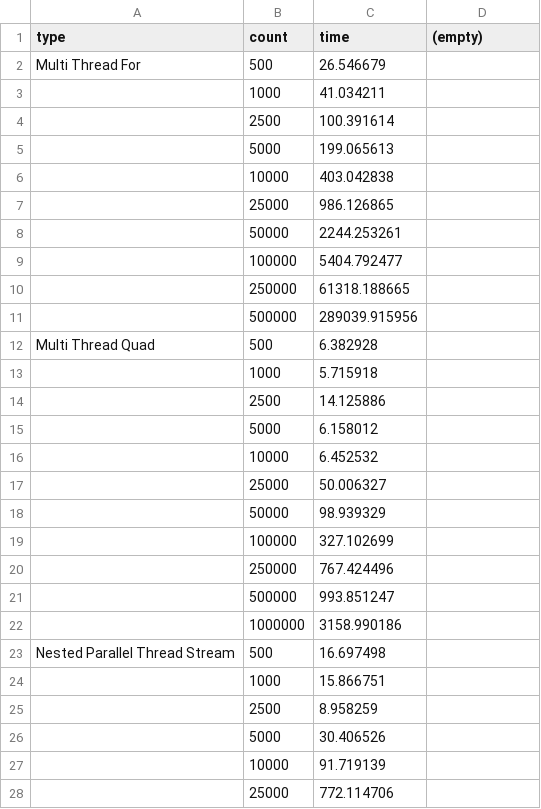
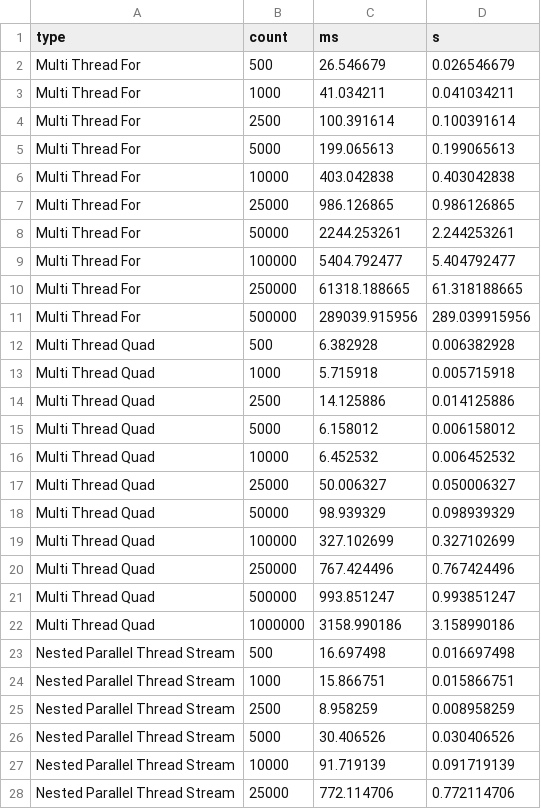
Before and after one commit to UnKabaraQuiDev/lu_2ci_scipr, a CSV file: FallingBalls/perfs.csv, drawn as a sheet; only a part is shown; the diff covers the shown part only.

Commit message:
Added ods FallingBalls

```diff
--- a/FallingBalls/perfs.csv
+++ b/FallingBalls/perfs.csv
@@ -1,28 +1,28 @@
-type,count,time,(empty)
-Multi Thread For,500,26.546679,
-,1000,41.034211,
-,2500,100.391614,
-,5000,199.065613,
-,10000,403.042838,
-,25000,986.126865,
-,50000,2244.253261,
-,100000,5404.792477,
-,250000,61318.188665,
-,500000,289039.915956,
-Multi Thread Quad,500,6.382928,
-,1000,5.715918,
-,2500,14.125886,
-,5000,6.158012,
-,10000,6.452532,
-,25000,50.006327,
-,50000,98.939329,
-,100000,327.102699,
-,250000,767.424496,
-,500000,993.851247,
-,1000000,3158.990186,
-Nested Parallel Thread Stream,500,16.697498,
-,1000,15.866751,
-,2500,8.958259,
-,5000,30.406526,
-,10000,91.719139,
-,25000,772.114706,
+type,count,ms,s
+Multi Thread For,500,26.546679,0.026546679
+Multi Thread For,1000,41.034211,0.041034211
+Multi Thread For,2500,100.391614,0.100391614
+Multi Thread For,5000,199.065613,0.199065613
+Multi Thread For,10000,403.042838,0.403042838
+Multi Thread For,25000,986.126865,0.986126865
+Multi Thread For,50000,2244.253261,2.244253261
+Multi Thread For,100000,5404.792477,5.404792477
+Multi Thread For,250000,61318.188665,61.318188665
+Multi Thread For,500000,289039.915956,289.039915956
+Multi Thread Quad,500,6.382928,0.006382928
+Multi Thread Quad,1000,5.715918,0.005715918
+Multi Thread Quad,2500,14.125886,0.014125886
+Multi Thread Quad,5000,6.158012,0.006158012
+Multi Thread Quad,10000,6.452532,0.006452532
+Multi Thread Quad,25000,50.006327,0.050006327
+Multi Thread Quad,50000,98.939329,0.098939329
+Multi Thread Quad,100000,327.102699,0.327102699
+Multi Thread Quad,250000,767.424496,0.767424496
+Multi Thread Quad,500000,993.851247,0.993851247
+Multi Thread Quad,1000000,3158.990186,3.158990186
+Nested Parallel Thread Stream,500,16.697498,0.016697498
+Nested Parallel Thread Stream,1000,15.866751,0.015866751
+Nested Parallel Thread Stream,2500,8.958259,0.008958259
+Nested Parallel Thread Stream,5000,30.406526,0.030406526
+Nested Parallel Thread Stream,10000,91.719139,0.091719139
+Nested Parallel Thread Stream,25000,772.114706,0.772114706
```
Also changed, not shown: 1 removed row and 78 edited cells elsewhere in this file, 3 other files.
